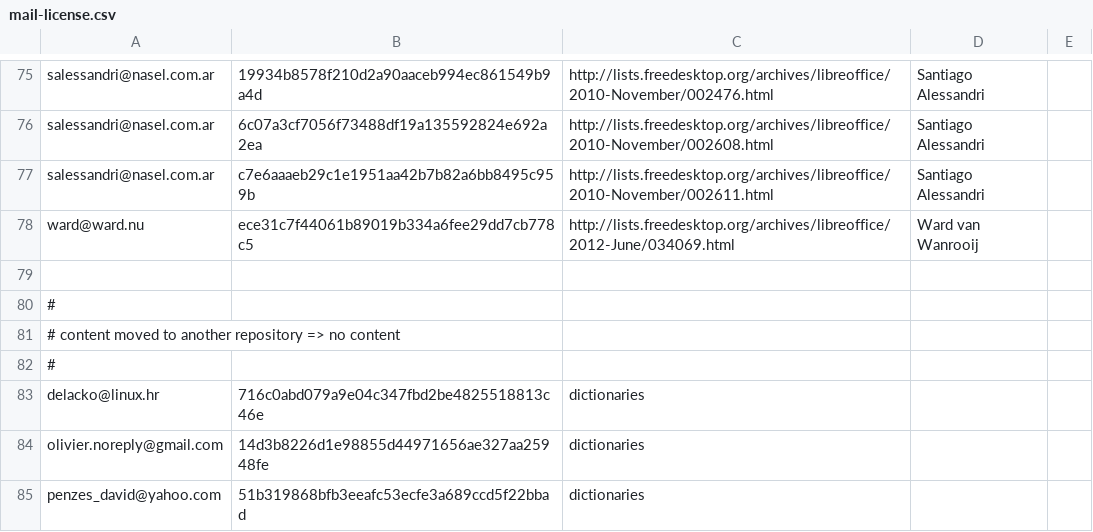
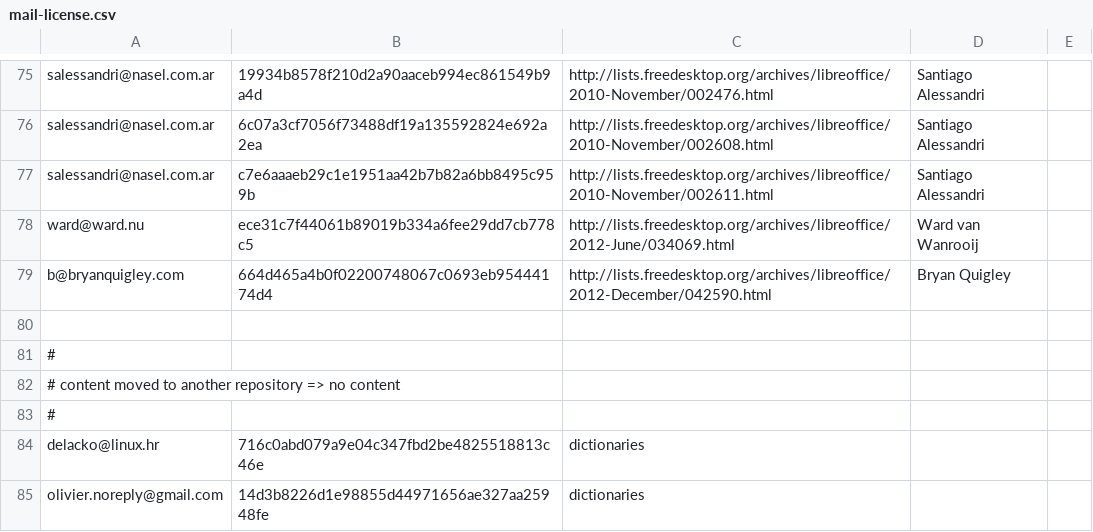
Before and after one commit to freedesktop/libreoffice-gitdm-config, a CSV file: mail-license.csv, drawn as a sheet; only a part is shown, gaps mark what is left out; the shorter side is filled out with more unchanged rows.

```diff
--- a/mail-license.csv
+++ b/mail-license.csv
@@ -78,2 +78,3 @@ salessandri@nasel.com.ar,c7e6aaaeb29c1e1951aa42b7b82a6bb8495c959b,http://lists.f
 ward@ward.nu,ece31c7f44061b89019b334a6fee29dd7cb778c5,http://lists.freedesktop.org/archives/libreoffice/2012-June/034069.html,Ward van Wanrooij
+b@bryanquigley.com,664d465a4b0f02200748067c0693eb95444174d4,http://lists.freedesktop.org/archives/libreoffice/2012-December/042590.html,Bryan Quigley
 
```
Also changed, not shown: wiki-license.csv, 1 other file.
